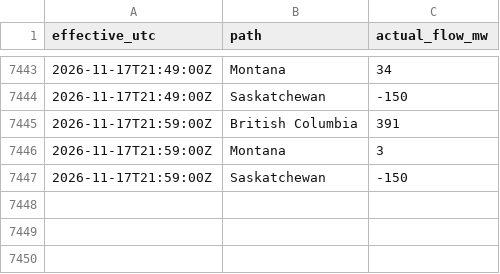
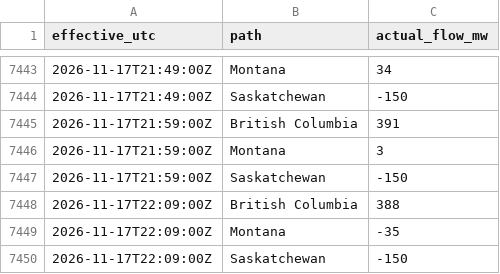
Before and after one commit to raahem-cad/aeso-supply-log, a CSV file: interchange/interchange_snapshots_2026-11.csv, drawn as a sheet; only a part is shown, gaps mark what is left out; the diff names each change by its address in the sheet, - before the commit and + after, or states it on an @@ line.

```diff
--- a/interchange/interchange_snapshots_2026-11.csv
+++ b/interchange/interchange_snapshots_2026-11.csv
+row 7448: 2026-11-17T22:09:00Z | British Columbia | 388
+row 7449: 2026-11-17T22:09:00Z | Montana | -35
+row 7450: 2026-11-17T22:09:00Z | Saskatchewan | -150
```
Also changed, not shown: 1 other file.
